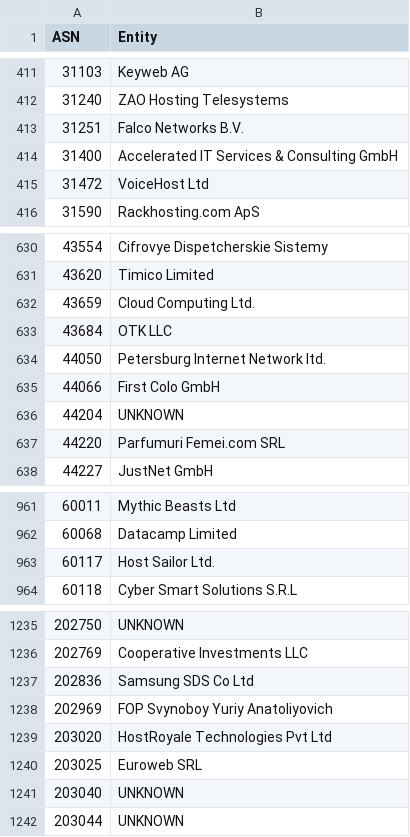
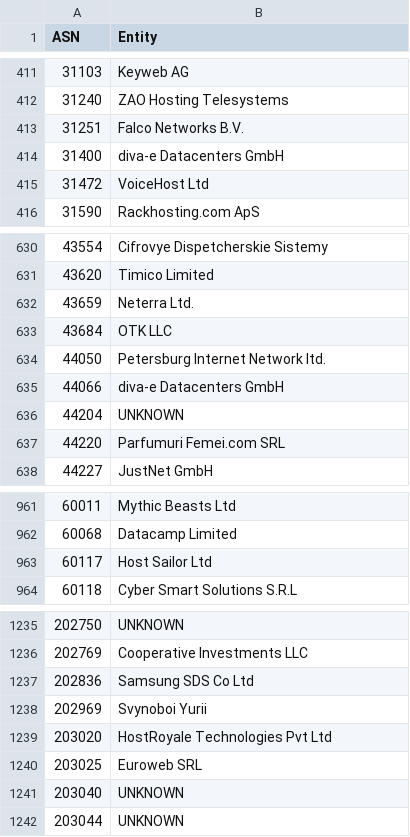
Before and after one commit to AndrewDaws/bad-asn-list, a CSV file: bad-asn-list.csv, drawn as a sheet; only a part is shown, gaps mark what is left out.

Commit message:
Updated existing entities.

```diff
--- a/bad-asn-list.csv
+++ b/bad-asn-list.csv
@@ -413,3 +413,3 @@ ASN,Entity
 31251,"Falco Networks B.V."
-31400,"Accelerated IT Services & Consulting GmbH"
+31400,"diva-e Datacenters GmbH"
 31472,"VoiceHost Ltd"
@@ -631,6 +631,6 @@ ASN,Entity
 43620,"Timico Limited"
-43659,"Cloud Computing Ltd."
+43659,"Neterra Ltd."
 43684,"OTK LLC"
 44050,"Petersburg Internet Network ltd."
-44066,"First Colo GmbH"
+44066,"diva-e Datacenters GmbH"
 44204,"UNKNOWN"
@@ -962,3 +962,3 @@ ASN,Entity
 60068,"Datacamp Limited"
-60117,"Host Sailor Ltd."
+60117,"Host Sailor Ltd"
 60118,"Cyber Smart Solutions S.R.L"
@@ -1237,3 +1237,3 @@ ASN,Entity
 202836,"Samsung SDS Co Ltd"
-202969,"FOP Svynoboy Yuriy Anatoliyovich"
+202969,"Svynoboi Yurii"
 203020,"HostRoyale Technologies Pvt Ltd"
```
